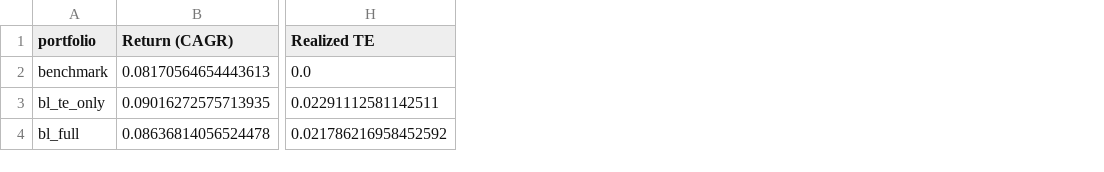
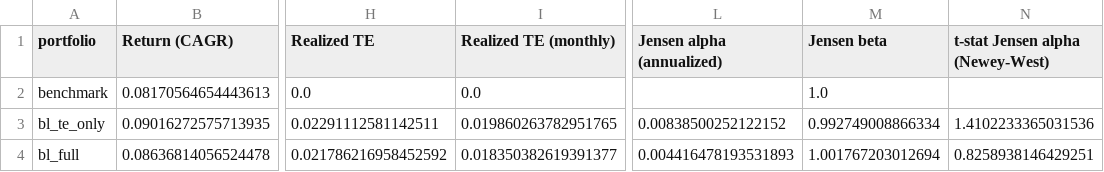
Before and after one commit to AbrahamAdegoke/conviction-budget-fund, a CSV file: data/results/metrics.csv, drawn as a sheet; only a part is shown, gaps mark what is left out; the diff names each change by its address in the sheet, - before the commit and + after, or states it on an @@ line.

```diff
--- a/data/results/metrics.csv
+++ b/data/results/metrics.csv
+column I (Realized TE (monthly)), rows 2-4: 0.0 | 0.019860263782951765 | 0.018350382619391377
+column L (Jensen alpha (annualized)), rows 3-4: 0.00838500252122152 | 0.004416478193531893
+column M (Jensen beta), rows 2-4: 1.0 | 0.992749008866334 | 1.001767203012694
+column N (t-stat Jensen alpha (Newey-West)), rows 3-4: 1.4102233365031536 | 0.8258938146429251
```
Also changed, not shown: 3 other files.
